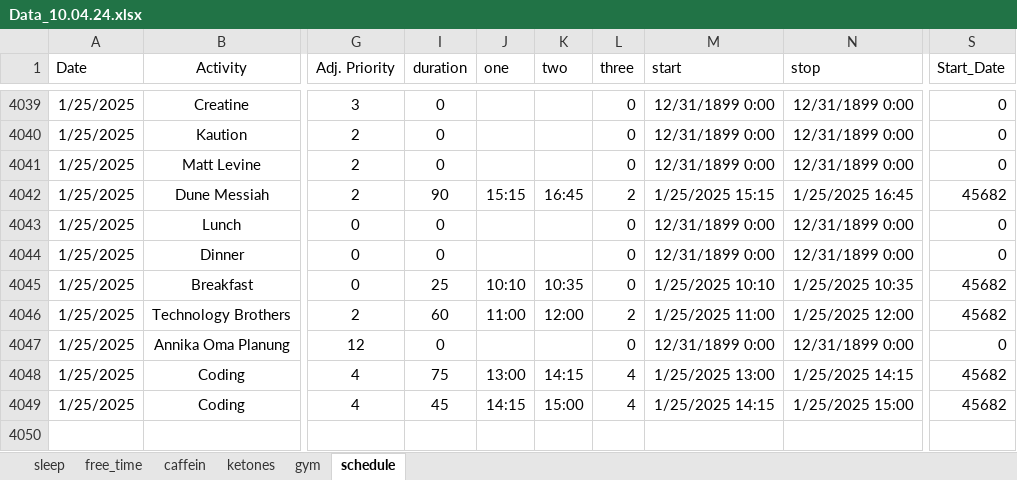
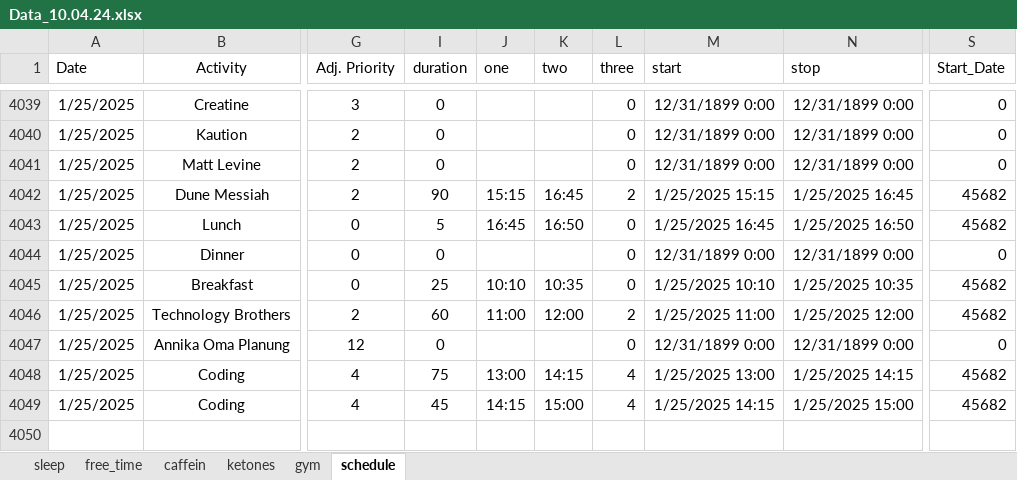
Before and after one commit to chris-kremer/dashapp, an Excel workbook: Data_10.04.24.xlsx, sheet schedule, drawn as a sheet; only a part is shown, gaps mark what is left out; values as stored, in another font and other column widths than the file's, no borders; conditional formats not drawn; the diff names each change by its address in the sheet, - before the commit and + after, or states it on an @@ line.

Commit message:
Automated update for Excel file

```diff
--- a/Data_10.04.24.xlsx (sheet schedule)
+++ b/Data_10.04.24.xlsx (sheet schedule)
-I4043 (duration): 0
+I4043 (duration): 5
-J4043 (one): (empty)
+J4043 (one): 16:45
-K4043 (two): (empty)
+K4043 (two): 16:50
-M4043 (start): 12/31/1899 0:00
+M4043 (start): 1/25/2025 16:45
-N4043 (stop): 12/31/1899 0:00
+N4043 (stop): 1/25/2025 16:50
-S4043 (Start_Date): 0
+S4043 (Start_Date): 45682
```
